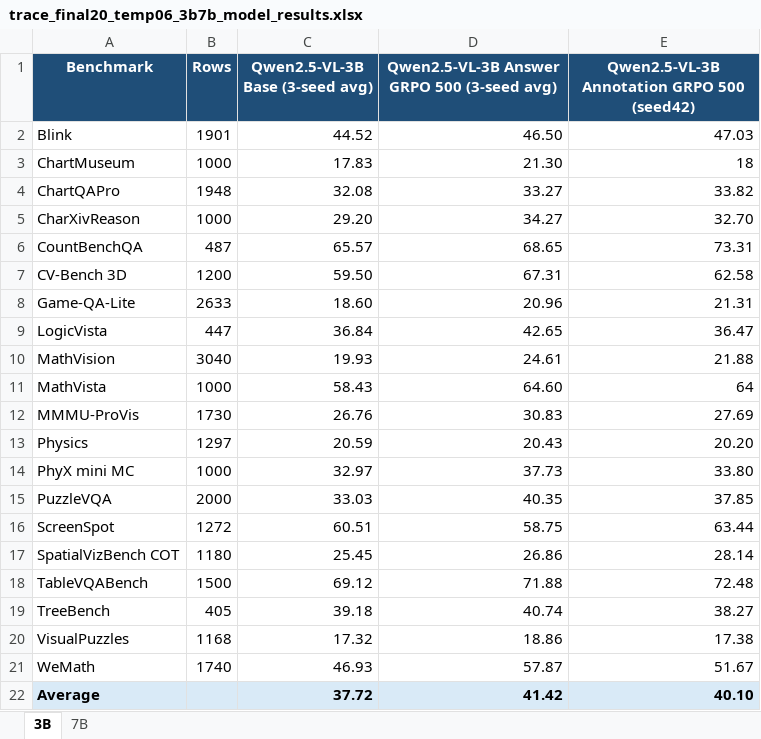
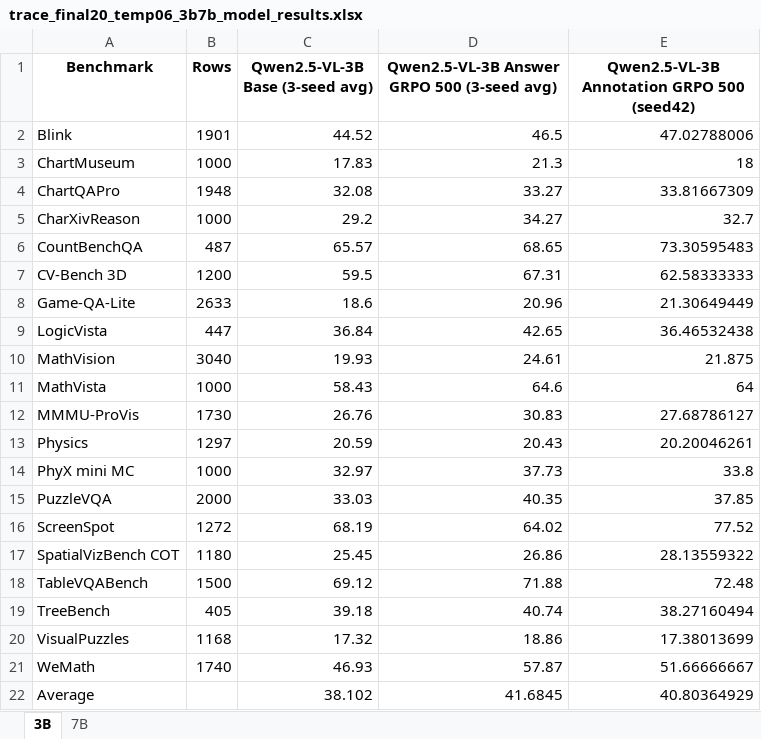
Before and after one commit to maveryn/trace-internal, an Excel workbook: results/trace_final20_temp06_3b7b_model_results.xlsx, sheet 3B, drawn as a sheet; values as stored, in another font and other column widths than the file's, no borders; the diff names each change by its address in the sheet, - before the commit and + after, or states it on an @@ line.

```diff
--- a/results/trace_final20_temp06_3b7b_model_results.xlsx (sheet 3B)
+++ b/results/trace_final20_temp06_3b7b_model_results.xlsx (sheet 3B)
@@ A1:E1 fill: #1F4E78 → none, text colour: #FFFFFF → black @@
-D2: 46.50
+D2: 46.5
-E2: 47.03
+E2: 47.02788006
-D3: 21.30
+D3: 21.3
-E4: 33.82
+E4: 33.81667309
-C5 (Qwen2.5-VL-3B Base (3-seed avg)): 29.20
+C5 (Qwen2.5-VL-3B Base (3-seed avg)): 29.2
-E5: 32.70
+E5: 32.7
-E6: 73.31
+E6: 73.30595483
-C7 (Qwen2.5-VL-3B Base (3-seed avg)): 59.50
+C7 (Qwen2.5-VL-3B Base (3-seed avg)): 59.5
-E7: 62.58
+E7: 62.58333333
-C8 (Qwen2.5-VL-3B Base (3-seed avg)): 18.60
+C8 (Qwen2.5-VL-3B Base (3-seed avg)): 18.6
-E8: 21.31
+E8: 21.30649449
-E9: 36.47
+E9: 36.46532438
-E10: 21.88
+E10: 21.875
-D11: 64.60
+D11: 64.6
-E12: 27.69
+E12: 27.68786127
-E13: 20.20
+E13: 20.20046261
-E14: 33.80
+E14: 33.8
-C16 (Qwen2.5-VL-3B Base (3-seed avg)): 60.51
+C16 (Qwen2.5-VL-3B Base (3-seed avg)): 68.19
-D16: 58.75
+D16: 64.02
-E16: 63.44
+E16: 77.52
-E17: 28.14
+E17: 28.13559322
-E19: 38.27
+E19: 38.27160494
-E20: 17.38
+E20: 17.38013699
-E21: 51.67
+E21: 51.66666667
-A22:E22 fill: #D9EAF7
+A22:E22 fill: none
-A22 bold: on
+A22 bold: off
-C22 (Qwen2.5-VL-3B Base (3-seed avg)): 37.72
+C22 (Qwen2.5-VL-3B Base (3-seed avg)): 38.102
-C22:E22 bold: on
+C22:E22 bold: off
-D22: 41.42
+D22: 41.6845
-E22: 40.10
+E22: 40.80364929
```
Also changed, not shown: sheet 7B, results/trace_ann29_temp06_4096_results.xlsx, results/trace_final20_temp06_seed42_game-rl-qwen25vl7b_20260714T162908Z_results.xlsx, 18 other files.
